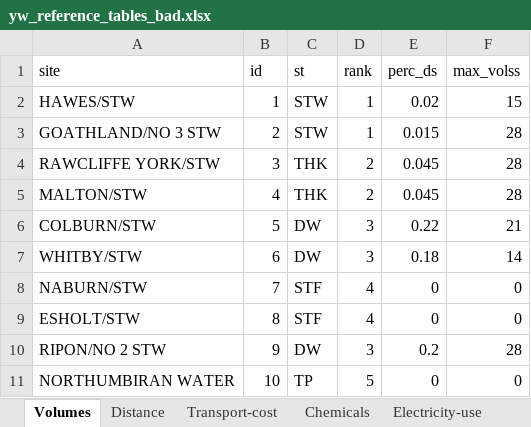
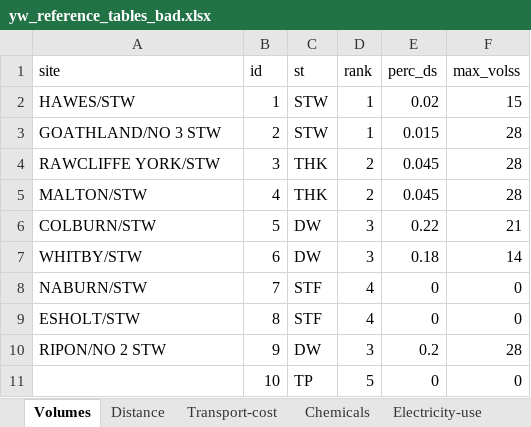
Before and after one commit to miker169/Sludge, an Excel workbook: yw_react_fe/yw-fe/testFiles/yw_reference_tables_bad.xlsx, sheet Volumes, drawn as a sheet; values as stored, in another font and other column widths than the file's, no borders; the diff names each change by its address in the sheet, - before the commit and + after, or states it on an @@ line.

```diff
--- a/yw_react_fe/yw-fe/testFiles/yw_reference_tables_bad.xlsx (sheet Volumes)
+++ b/yw_react_fe/yw-fe/testFiles/yw_reference_tables_bad.xlsx (sheet Volumes)
-A11 (site): NORTHUMBIRAN WATER
+A11 (site): (empty)
```
Also changed, not shown: 17 other files.
